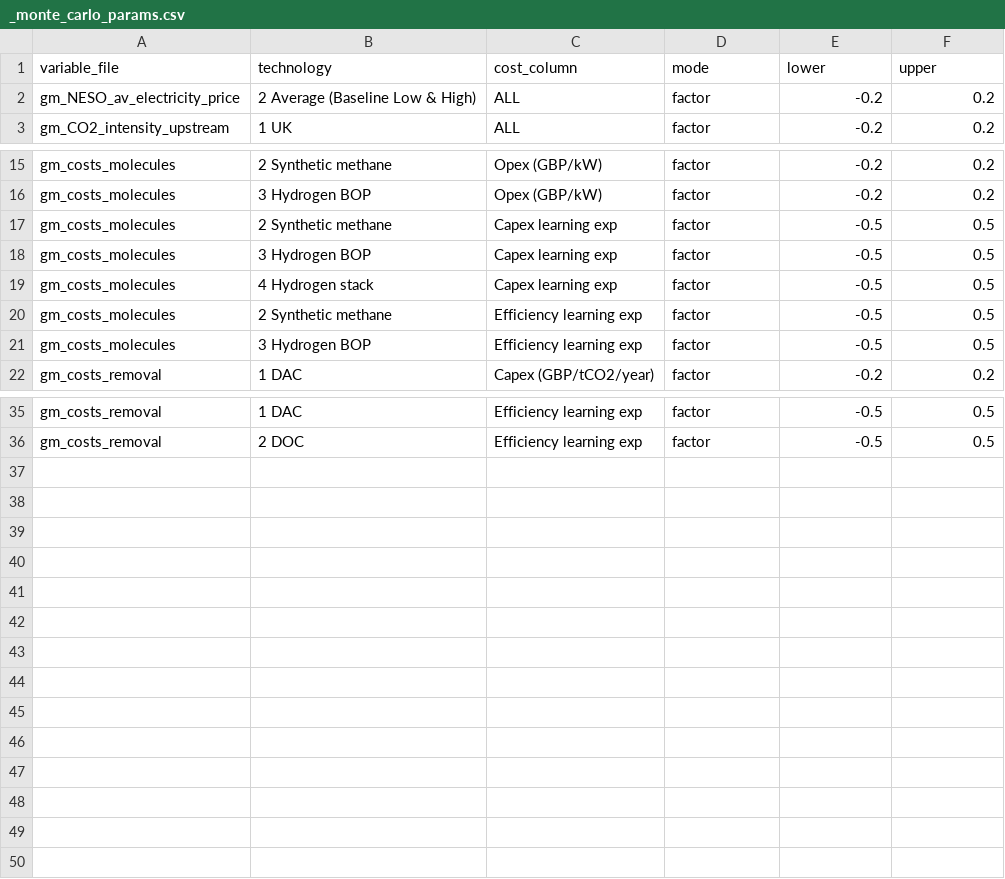
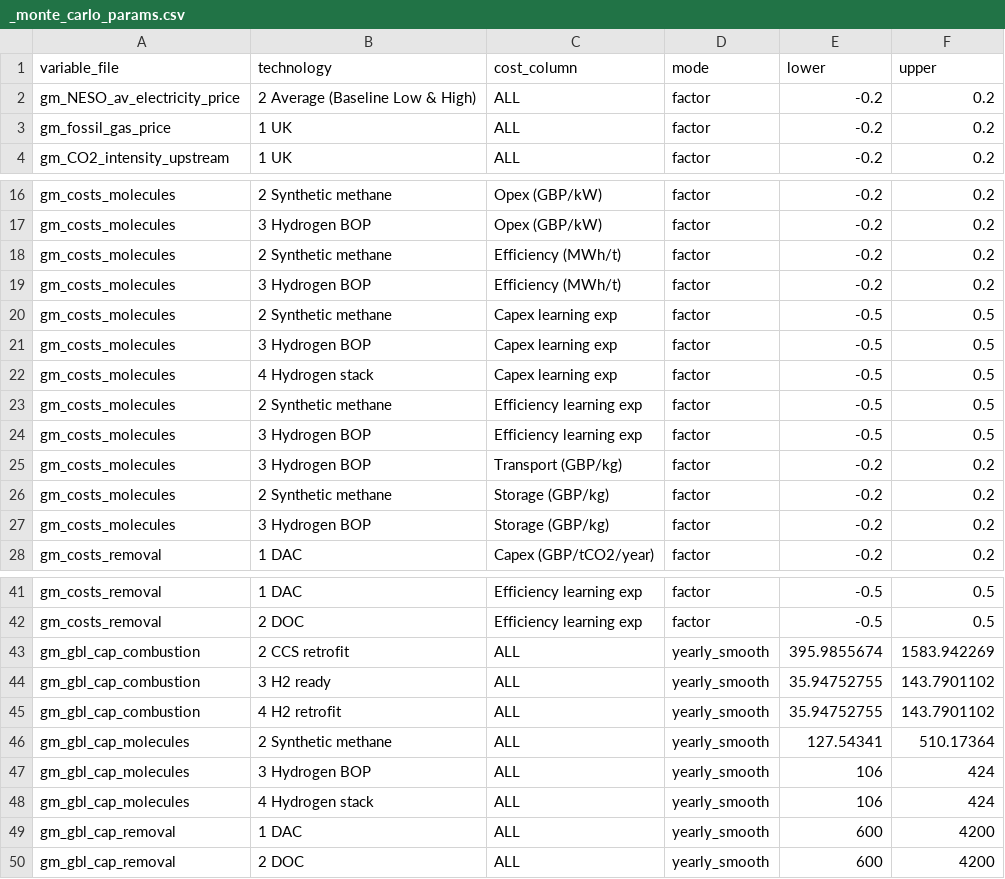
Before and after one commit to AEdwards476/FTT_StandAlone_GMP, a CSV file: Inputs/_monte_carlo_params.csv, drawn as a sheet; only a part is shown, gaps mark what is left out; the diff names each change by its address in the sheet, - before the commit and + after, or states it on an @@ line.

Commit message:
Add new vars for mc
Includes gbl capacities but also t&s, gas price, and efficiency

```diff
--- a/Inputs/_monte_carlo_params.csv
+++ b/Inputs/_monte_carlo_params.csv
+row 3: gm_fossil_gas_price | 1 UK | ALL | factor | -0.2 | 0.2
+row 18: gm_costs_molecules | 2 Synthetic methane | Efficiency (MWh/t) | factor | -0.2 | 0.2
+row 19: gm_costs_molecules | 3 Hydrogen BOP | Efficiency (MWh/t) | factor | -0.2 | 0.2
+row 25: gm_costs_molecules | 3 Hydrogen BOP | Transport (GBP/kg) | factor | -0.2 | 0.2
+row 26: gm_costs_molecules | 2 Synthetic methane | Storage (GBP/kg) | factor | -0.2 | 0.2
+row 27: gm_costs_molecules | 3 Hydrogen BOP | Storage (GBP/kg) | factor | -0.2 | 0.2
+row 43: gm_gbl_cap_combustion | 2 CCS retrofit | ALL | yearly_smooth | 395.9855674 | 1583.942269
+row 44: gm_gbl_cap_combustion | 3 H2 ready | ALL | yearly_smooth | 35.94752755 | 143.7901102
+row 45: gm_gbl_cap_combustion | 4 H2 retrofit | ALL | yearly_smooth | 35.94752755 | 143.7901102
+row 46: gm_gbl_cap_molecules | 2 Synthetic methane | ALL | yearly_smooth | 127.54341 | 510.17364
+row 47: gm_gbl_cap_molecules | 3 Hydrogen BOP | ALL | yearly_smooth | 106 | 424
+row 48: gm_gbl_cap_molecules | 4 Hydrogen stack | ALL | yearly_smooth | 106 | 424
+row 49: gm_gbl_cap_removal | 1 DAC | ALL | yearly_smooth | 600 | 4200
+row 50: gm_gbl_cap_removal | 2 DOC | ALL | yearly_smooth | 600 | 4200
```
